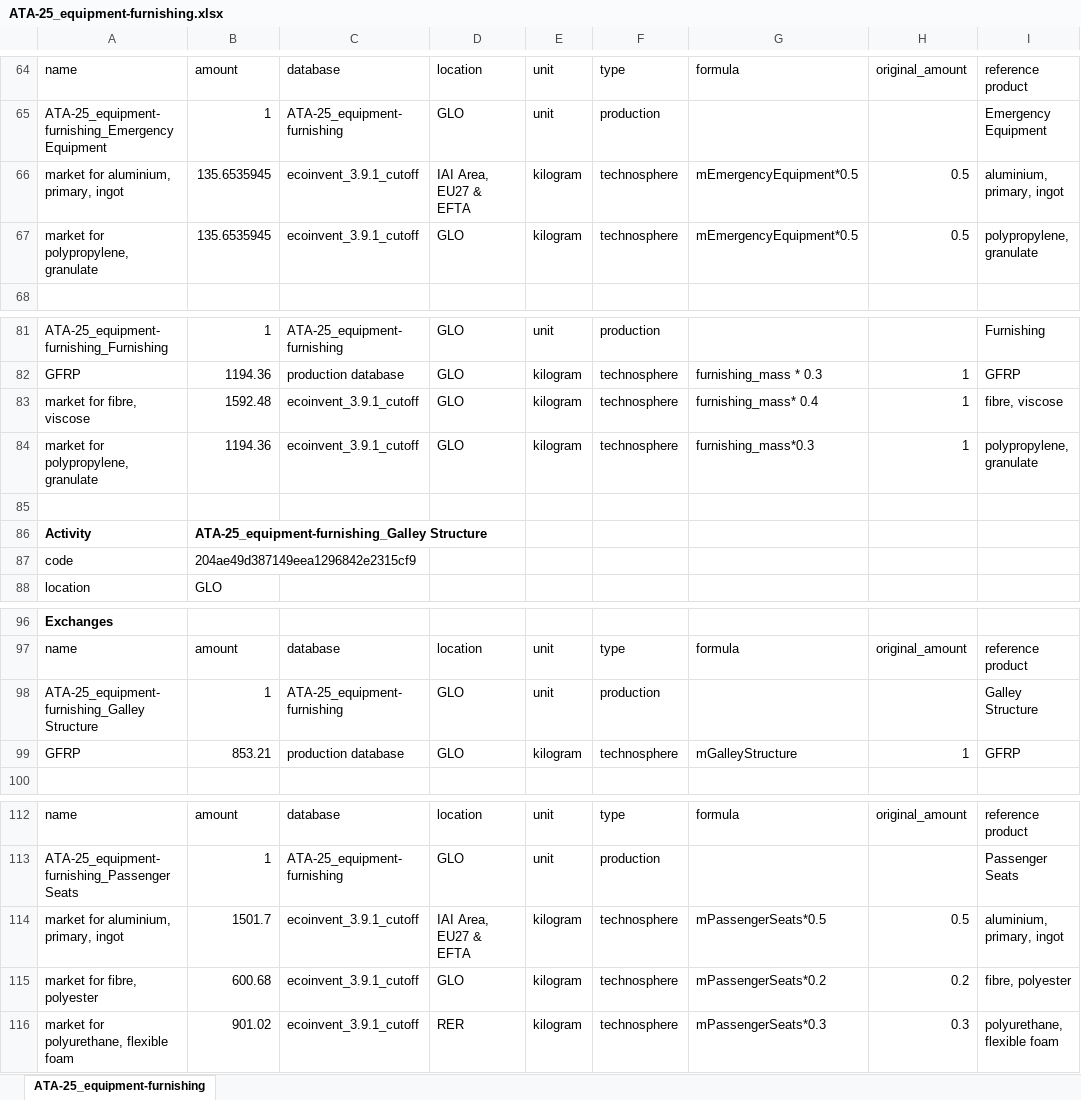
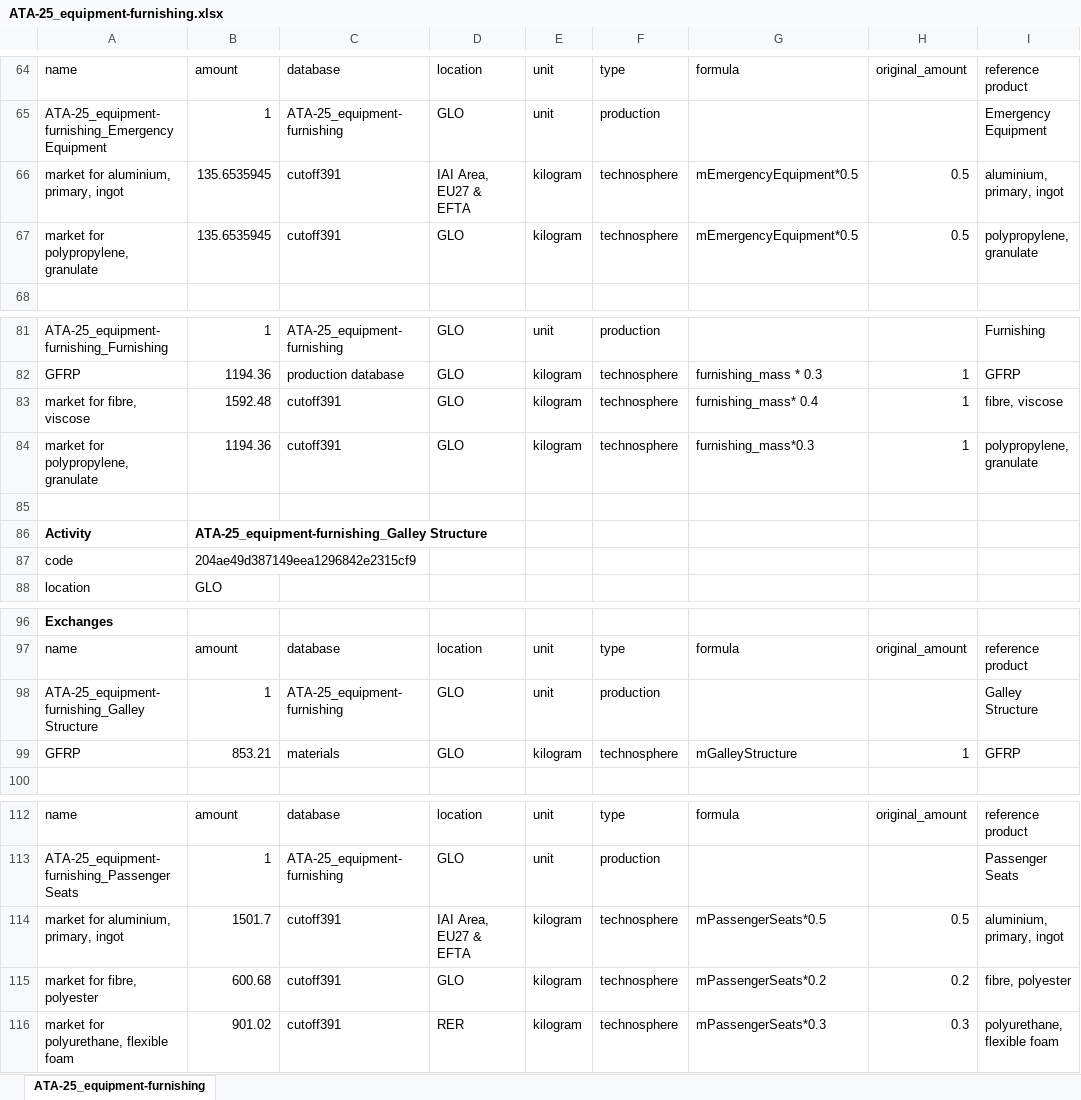
Before and after one commit to rahulrameshnair/lcis, an Excel workbook: databases/ATA-25_equipment-furnishing.xlsx, sheet ATA-25_equipment-furnishing, drawn as a sheet; only a part is shown, gaps mark what is left out; values as stored, in another font and other column widths than the file's, no borders; the diff names each change by its address in the sheet, - before the commit and + after, or states it on an @@ line.

```diff
--- a/databases/ATA-25_equipment-furnishing.xlsx (sheet ATA-25_equipment-furnishing)
+++ b/databases/ATA-25_equipment-furnishing.xlsx (sheet ATA-25_equipment-furnishing)
-C66:C67: ecoinvent_3.9.1_cutoff
+C66:C67: cutoff391
-C83:C84: ecoinvent_3.9.1_cutoff
+C83:C84: cutoff391
-C99: production database
+C99: materials
-C114:C116: ecoinvent_3.9.1_cutoff
+C114:C116: cutoff391
```
Also changed, not shown: databases/ATA-32_Landing_gear.xlsx, databases/ATA-38_water.xlsx, 7 other files.
